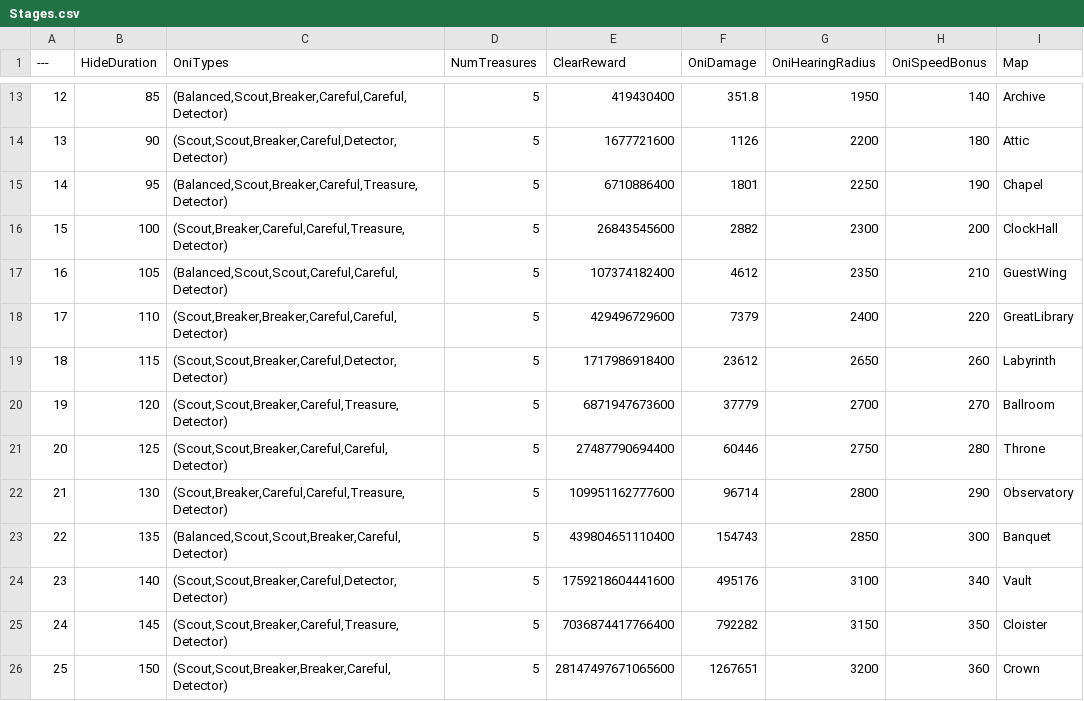
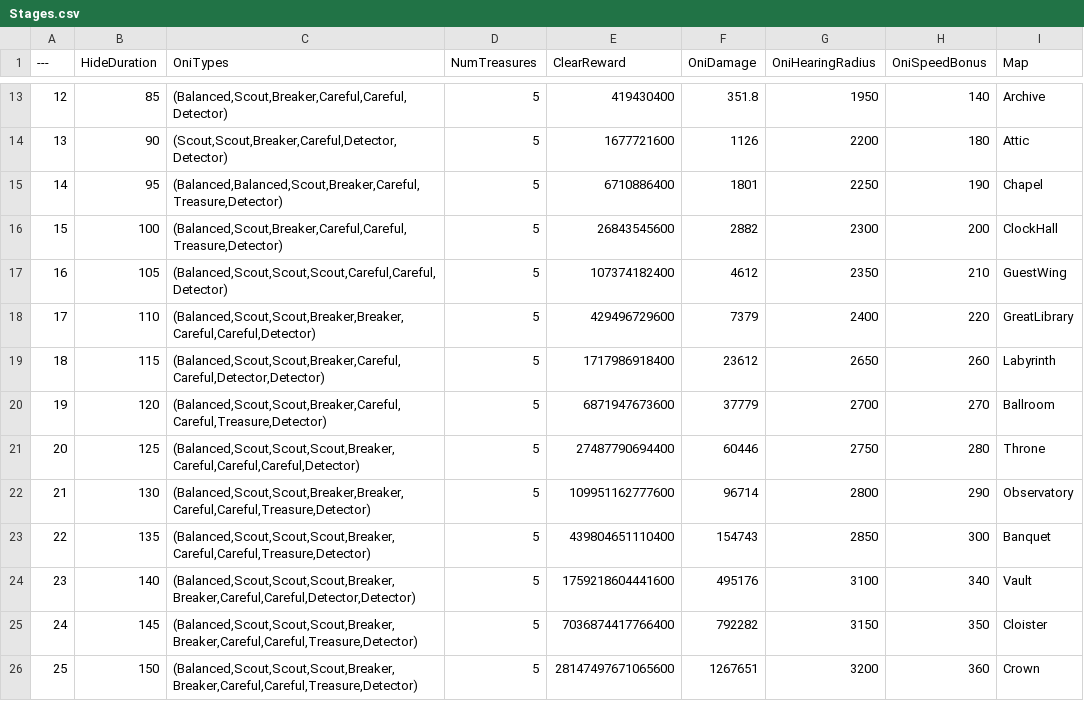
Before and after one commit to taiyakinosippo/KakurenboIncremental, a CSV file: KakurenboIncremental/Data/Stages.csv, drawn as a sheet; only a part is shown, gaps mark what is left out.

```diff
--- a/KakurenboIncremental/Data/Stages.csv
+++ b/KakurenboIncremental/Data/Stages.csv
@@ -14,13 +14,13 @@
 13,90,"(Scout,Scout,Breaker,Careful,Detector,Detector)",5,1677721600,1126,2200,180,Attic
-14,95,"(Balanced,Scout,Breaker,Careful,Treasure,Detector)",5,6710886400,1801,2250,190,Chapel
-15,100,"(Scout,Breaker,Careful,Careful,Treasure,Detector)",5,26843545600,2882,2300,200,ClockHall
-16,105,"(Balanced,Scout,Scout,Careful,Careful,Detector)",5,107374182400,4612,2350,210,GuestWing
-17,110,"(Scout,Breaker,Breaker,Careful,Careful,Detector)",5,429496729600,7379,2400,220,GreatLibrary
-18,115,"(Scout,Scout,Breaker,Careful,Detector,Detector)",5,1717986918400,23612,2650,260,Labyrinth
-19,120,"(Scout,Scout,Breaker,Careful,Treasure,Detector)",5,6871947673600,37779,2700,270,Ballroom
-20,125,"(Scout,Scout,Breaker,Careful,Careful,Detector)",5,27487790694400,60446,2750,280,Throne
-21,130,"(Scout,Breaker,Careful,Careful,Treasure,Detector)",5,109951162777600,96714,2800,290,Observatory
-22,135,"(Balanced,Scout,Scout,Breaker,Careful,Detector)",5,439804651110400,154743,2850,300,Banquet
-23,140,"(Scout,Scout,Breaker,Careful,Detector,Detector)",5,1759218604441600,495176,3100,340,Vault
-24,145,"(Scout,Scout,Breaker,Careful,Treasure,Detector)",5,7036874417766400,792282,3150,350,Cloister
-25,150,"(Scout,Scout,Breaker,Breaker,Careful,Detector)",5,28147497671065600,1267651,3200,360,Crown
+14,95,"(Balanced,Balanced,Scout,Breaker,Careful,Treasure,Detector)",5,6710886400,1801,2250,190,Chapel
+15,100,"(Balanced,Scout,Breaker,Careful,Careful,Treasure,Detector)",5,26843545600,2882,2300,200,ClockHall
+16,105,"(Balanced,Scout,Scout,Scout,Careful,Careful,Detector)",5,107374182400,4612,2350,210,GuestWing
+17,110,"(Balanced,Scout,Scout,Breaker,Breaker,Careful,Careful,Detector)",5,429496729600,7379,2400,220,GreatLibrary
+18,115,"(Balanced,Scout,Scout,Breaker,Careful,Careful,Detector,Detector)",5,1717986918400,23612,2650,260,Labyrinth
+19,120,"(Balanced,Scout,Scout,Breaker,Careful,Careful,Treasure,Detector)",5,6871947673600,37779,2700,270,Ballroom
+20,125,"(Balanced,Scout,Scout,Scout,Breaker,Careful,Careful,Careful,Detector)",5,27487790694400,60446,2750,280,Throne
+21,130,"(Balanced,Scout,Scout,Breaker,Breaker,Careful,Careful,Treasure,Detector)",5,109951162777600,96714,2800,290,Observatory
+22,135,"(Balanced,Scout,Scout,Scout,Breaker,Careful,Careful,Treasure,Detector)",5,439804651110400,154743,2850,300,Banquet
+23,140,"(Balanced,Scout,Scout,Scout,Breaker,Breaker,Careful,Careful,Detector,Detector)",5,1759218604441600,495176,3100,340,Vault
+24,145,"(Balanced,Scout,Scout,Scout,Breaker,Breaker,Careful,Careful,Treasure,Detector)",5,7036874417766400,792282,3150,350,Cloister
+25,150,"(Balanced,Scout,Scout,Scout,Breaker,Breaker,Careful,Careful,Treasure,Detector)",5,28147497671065600,1267651,3200,360,Crown
```
Also changed, not shown: KakurenboIncremental/Data/OniTypes.csv, KakurenboIncremental/Data/PrestigeUpgrades.csv, 20 other files.
